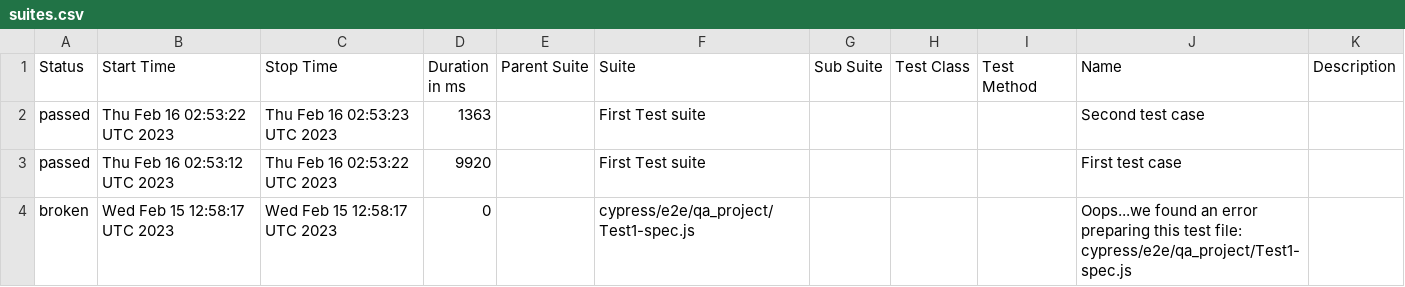
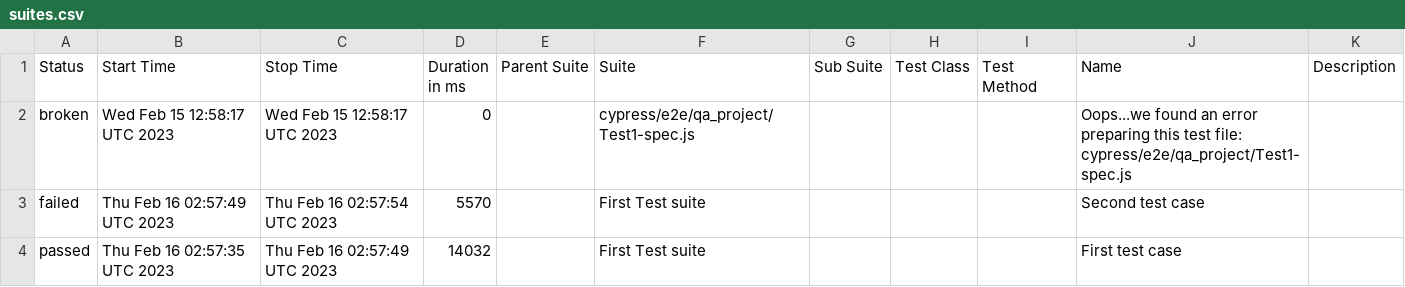
Before and after one commit to jgireesh/cypress-learning, a CSV file: allure-report/data/suites.csv, drawn as a sheet.

Commit message:
Generating allure report for cypress tests

```diff
--- a/allure-report/data/suites.csv
+++ b/allure-report/data/suites.csv
@@ -1,4 +1,4 @@
 "Status","Start Time","Stop Time","Duration in ms","Parent Suite","Suite","Sub Suite","Test Class","Test Method","Name","Description"
-"passed","Thu Feb 16 02:53:22 UTC 2023","Thu Feb 16 02:53:23 UTC 2023","1363","","First Test suite","","","","Second test case",""
-"passed","Thu Feb 16 02:53:12 UTC 2023","Thu Feb 16 02:53:22 UTC 2023","9920","","First Test suite","","","","First test case",""
 "broken","Wed Feb 15 12:58:17 UTC 2023","Wed Feb 15 12:58:17 UTC 2023","0","","cypress/e2e/qa_project/Test1-spec.js","","","","Oops...we found an error preparing this test file: cypress/e2e/qa_project/Test1-spec.js",""
+"failed","Thu Feb 16 02:57:49 UTC 2023","Thu Feb 16 02:57:54 UTC 2023","5570","","First Test suite","","","","Second test case",""
+"passed","Thu Feb 16 02:57:35 UTC 2023","Thu Feb 16 02:57:49 UTC 2023","14032","","First Test suite","","","","First test case",""
```
Also changed, not shown: 30 other files.
